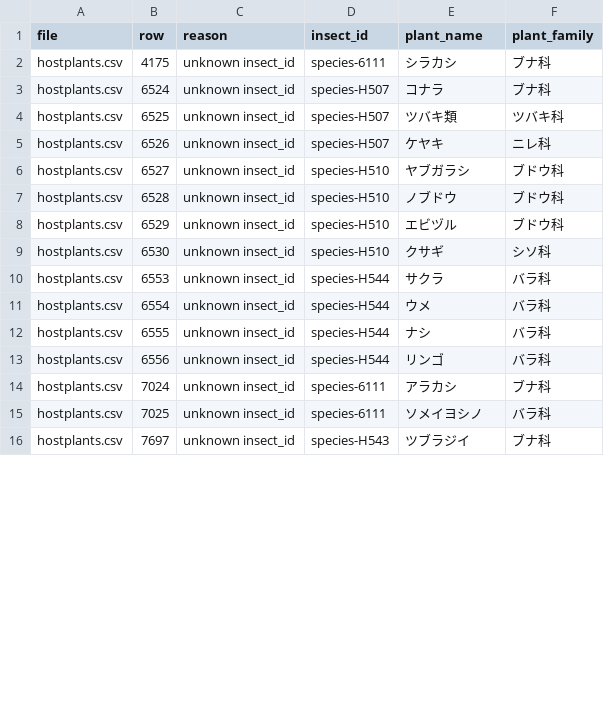
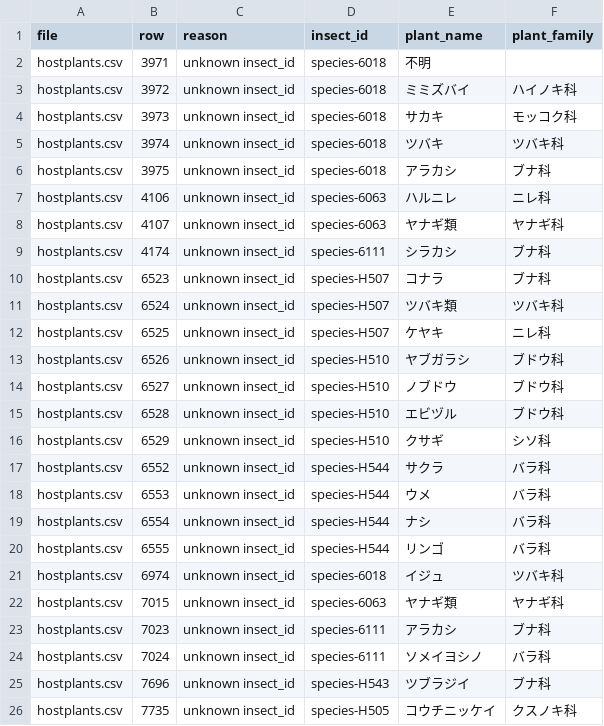
Before and after one commit to orau98/orau98.github.io, a CSV file: reports/missing_ids.csv, drawn as a sheet; only a part is shown; the diff covers the shown part only.

```diff
--- a/reports/missing_ids.csv
+++ b/reports/missing_ids.csv
@@ -1,16 +1,26 @@
 file,row,reason,insect_id,plant_name,plant_family
-hostplants.csv,4175,unknown insect_id,species-6111,シラカシ,ブナ科
-hostplants.csv,6524,unknown insect_id,species-H507,コナラ,ブナ科
-hostplants.csv,6525,unknown insect_id,species-H507,ツバキ類,ツバキ科
-hostplants.csv,6526,unknown insect_id,species-H507,ケヤキ,ニレ科
-hostplants.csv,6527,unknown insect_id,species-H510,ヤブガラシ,ブドウ科
-hostplants.csv,6528,unknown insect_id,species-H510,ノブドウ,ブドウ科
-hostplants.csv,6529,unknown insect_id,species-H510,エビヅル,ブドウ科
-hostplants.csv,6530,unknown insect_id,species-H510,クサギ,シソ科
-hostplants.csv,6553,unknown insect_id,species-H544,サクラ,バラ科
-hostplants.csv,6554,unknown insect_id,species-H544,ウメ,バラ科
-hostplants.csv,6555,unknown insect_id,species-H544,ナシ,バラ科
-hostplants.csv,6556,unknown insect_id,species-H544,リンゴ,バラ科
-hostplants.csv,7024,unknown insect_id,species-6111,アラカシ,ブナ科
-hostplants.csv,7025,unknown insect_id,species-6111,ソメイヨシノ,バラ科
-hostplants.csv,7697,unknown insect_id,species-H543,ツブラジイ,ブナ科
+hostplants.csv,3971,unknown insect_id,species-6018,不明,
+hostplants.csv,3972,unknown insect_id,species-6018,ミミズバイ,ハイノキ科
+hostplants.csv,3973,unknown insect_id,species-6018,サカキ,モッコク科
+hostplants.csv,3974,unknown insect_id,species-6018,ツバキ,ツバキ科
+hostplants.csv,3975,unknown insect_id,species-6018,アラカシ,ブナ科
+hostplants.csv,4106,unknown insect_id,species-6063,ハルニレ,ニレ科
+hostplants.csv,4107,unknown insect_id,species-6063,ヤナギ類,ヤナギ科
+hostplants.csv,4174,unknown insect_id,species-6111,シラカシ,ブナ科
+hostplants.csv,6523,unknown insect_id,species-H507,コナラ,ブナ科
+hostplants.csv,6524,unknown insect_id,species-H507,ツバキ類,ツバキ科
+hostplants.csv,6525,unknown insect_id,species-H507,ケヤキ,ニレ科
+hostplants.csv,6526,unknown insect_id,species-H510,ヤブガラシ,ブドウ科
+hostplants.csv,6527,unknown insect_id,species-H510,ノブドウ,ブドウ科
+hostplants.csv,6528,unknown insect_id,species-H510,エビヅル,ブドウ科
+hostplants.csv,6529,unknown insect_id,species-H510,クサギ,シソ科
+hostplants.csv,6552,unknown insect_id,species-H544,サクラ,バラ科
+hostplants.csv,6553,unknown insect_id,species-H544,ウメ,バラ科
+hostplants.csv,6554,unknown insect_id,species-H544,ナシ,バラ科
+hostplants.csv,6555,unknown insect_id,species-H544,リンゴ,バラ科
+hostplants.csv,6974,unknown insect_id,species-6018,イジュ,ツバキ科
+hostplants.csv,7015,unknown insect_id,species-6063,ヤナギ類,ヤナギ科
+hostplants.csv,7023,unknown insect_id,species-6111,アラカシ,ブナ科
+hostplants.csv,7024,unknown insect_id,species-6111,ソメイヨシノ,バラ科
+hostplants.csv,7696,unknown insect_id,species-H543,ツブラジイ,ブナ科
+hostplants.csv,7735,unknown insect_id,species-H505,コウチニッケイ,クスノキ科
```
Also changed, not shown: 4 added rows, 2 removed rows and 23 edited cells elsewhere in this file, 29 other files.
